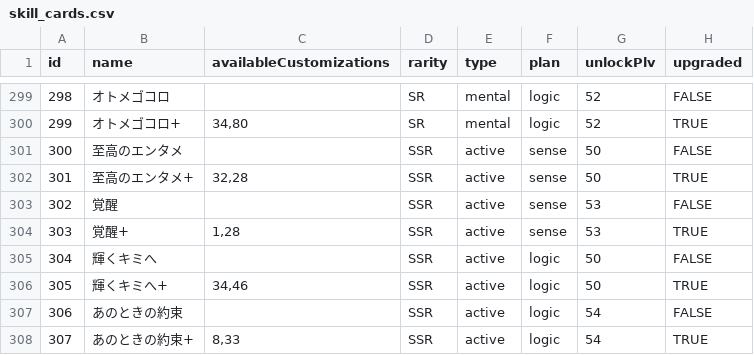
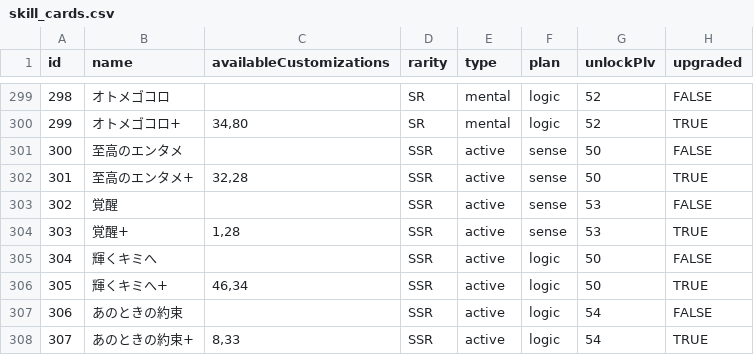
Before and after one commit to surisuririsu/gakumas-tools, a CSV file: packages/gakumas-data/csv/skill_cards.csv, drawn as a sheet; only a part is shown, gaps mark what is left out; the diff names each change by its address in the sheet, - before the commit and + after, or states it on an @@ line.

Commit message:
Fix customization order for 輝くキミへ+

```diff
--- a/packages/gakumas-data/csv/skill_cards.csv
+++ b/packages/gakumas-data/csv/skill_cards.csv
-C306 (availableCustomizations): 34,46
+C306 (availableCustomizations): 46,34
```
Also changed, not shown: 2 other files.
